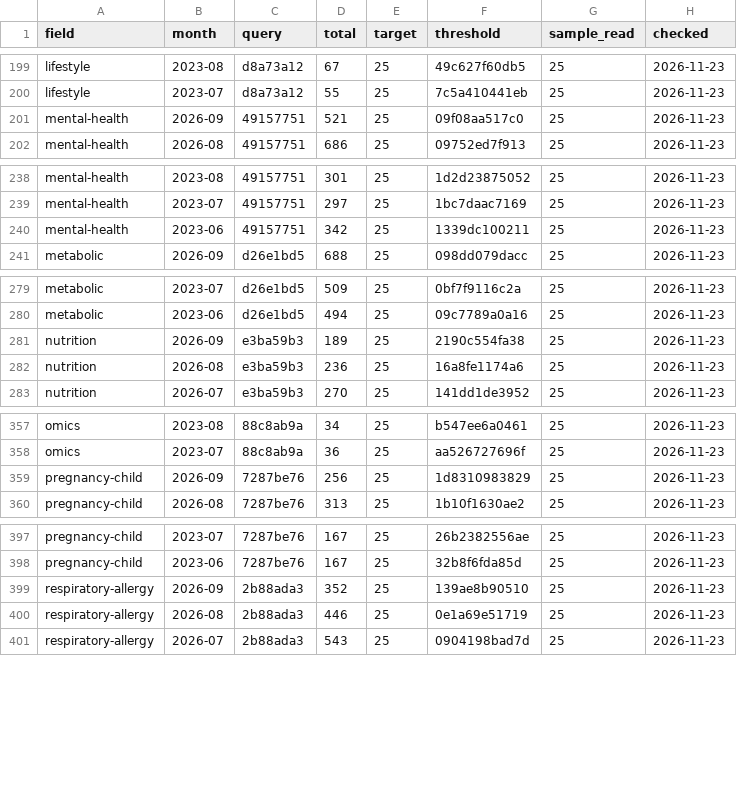
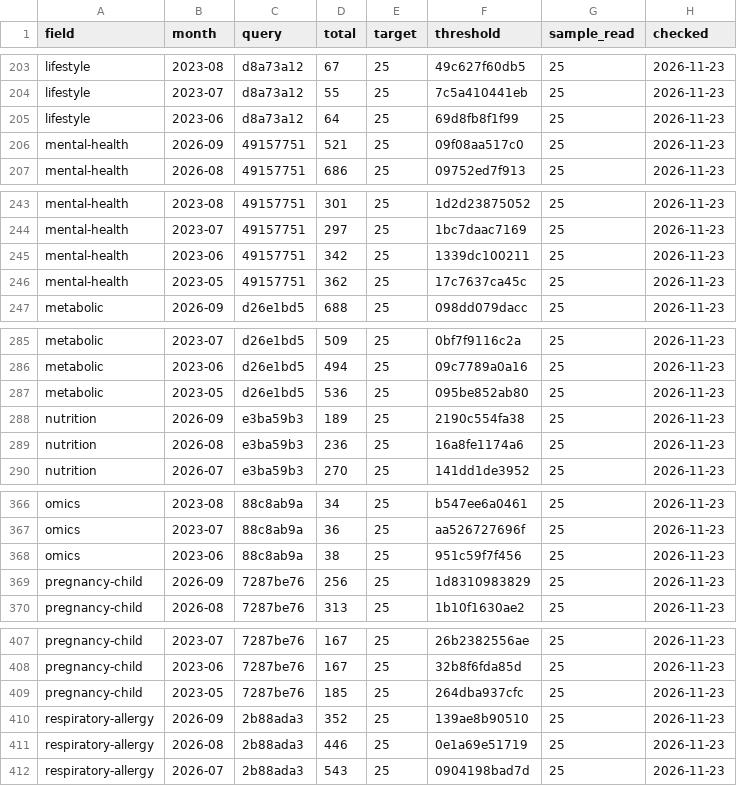
Before and after one commit to nfdi4health/datashield-function-ideas, a CSV file: literature-watch/data/months.csv, drawn as a sheet; only a part is shown, gaps mark what is left out; the diff covers the shown part only.

```diff
--- a/literature-watch/data/months.csv
+++ b/literature-watch/data/months.csv
@@ -200,2 +204,3 @@
 "lifestyle","2023-07","d8a73a12",55,25,"7c5a410441eb",25,"2026-11-23"
+"lifestyle","2023-06","d8a73a12",64,25,"69d8fb8f1f99",25,"2026-11-23"
 "mental-health","2026-09","49157751",521,25,"09f08aa517c0",25,"2026-11-23"
@@ -240,2 +245,3 @@
 "mental-health","2023-06","49157751",342,25,"1339dc100211",25,"2026-11-23"
+"mental-health","2023-05","49157751",362,25,"17c7637ca45c",25,"2026-11-23"
 "metabolic","2026-09","d26e1bd5",688,25,"098dd079dacc",25,"2026-11-23"
@@ -280,2 +286,3 @@
 "metabolic","2023-06","d26e1bd5",494,25,"09c7789a0a16",25,"2026-11-23"
+"metabolic","2023-05","d26e1bd5",536,25,"095be852ab80",25,"2026-11-23"
 "nutrition","2026-09","e3ba59b3",189,25,"2190c554fa38",25,"2026-11-23"
@@ -358,2 +367,3 @@
 "omics","2023-07","88c8ab9a",36,25,"aa526727696f",25,"2026-11-23"
+"omics","2023-06","88c8ab9a",38,25,"951c59f7f456",25,"2026-11-23"
 "pregnancy-child","2026-09","7287be76",256,25,"1d8310983829",25,"2026-11-23"
@@ -398,2 +408,3 @@
 "pregnancy-child","2023-06","7287be76",167,25,"32b8f6fda85d",25,"2026-11-23"
+"pregnancy-child","2023-05","7287be76",185,25,"264dba937cfc",25,"2026-11-23"
 "respiratory-allergy","2026-09","2b88ada3",352,25,"139ae8b90510",25,"2026-11-23"
```
Also changed, not shown: 7 added rows and 1 edited cell elsewhere in this file, 2 other files.
